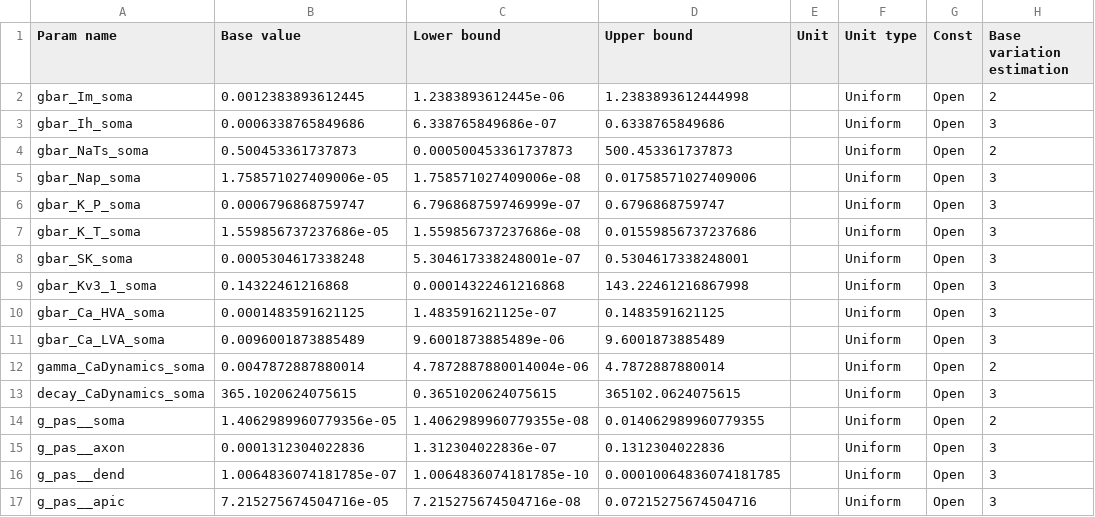
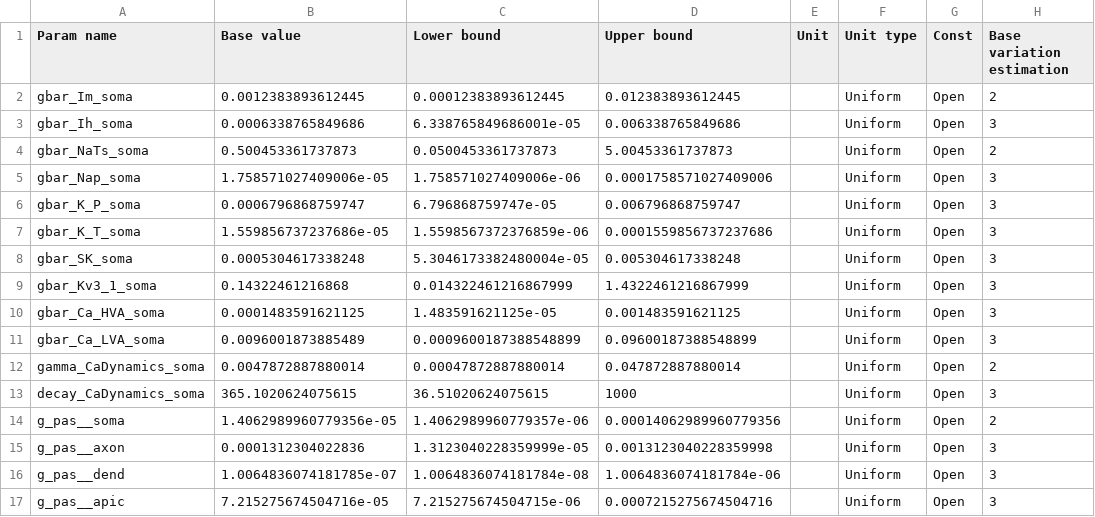
Before and after one commit to coder2003lucky/axonstandardized_fork, a CSV file: playground/param_stim_generator/params_reference/params_allen_full.csv, drawn as a sheet; only a part is shown; the diff names each change by its address in the sheet, - before the commit and + after, or states it on an @@ line.

```diff
--- a/playground/param_stim_generator/params_reference/params_allen_full.csv
+++ b/playground/param_stim_generator/params_reference/params_allen_full.csv
-C2 (Lower bound): 1.2383893612445e-06
+C2 (Lower bound): 0.00012383893612445
-D2 (Upper bound): 1.2383893612444998
+D2 (Upper bound): 0.012383893612445
-C3 (Lower bound): 6.338765849686e-07
+C3 (Lower bound): 6.338765849686001e-05
-D3 (Upper bound): 0.6338765849686
+D3 (Upper bound): 0.006338765849686
-C4 (Lower bound): 0.000500453361737873
+C4 (Lower bound): 0.0500453361737873
-D4 (Upper bound): 500.453361737873
+D4 (Upper bound): 5.00453361737873
-C5 (Lower bound): 1.758571027409006e-08
+C5 (Lower bound): 1.758571027409006e-06
-D5 (Upper bound): 0.01758571027409006
+D5 (Upper bound): 0.0001758571027409006
-C6 (Lower bound): 6.796868759746999e-07
+C6 (Lower bound): 6.796868759747e-05
-D6 (Upper bound): 0.6796868759747
+D6 (Upper bound): 0.006796868759747
-C7 (Lower bound): 1.559856737237686e-08
+C7 (Lower bound): 1.5598567372376859e-06
-D7 (Upper bound): 0.01559856737237686
+D7 (Upper bound): 0.0001559856737237686
-C8 (Lower bound): 5.304617338248001e-07
+C8 (Lower bound): 5.3046173382480004e-05
-D8 (Upper bound): 0.5304617338248001
+D8 (Upper bound): 0.005304617338248
-C9 (Lower bound): 0.00014322461216868
+C9 (Lower bound): 0.014322461216867999
-D9 (Upper bound): 143.22461216867998
+D9 (Upper bound): 1.4322461216867999
-C10 (Lower bound): 1.483591621125e-07
+C10 (Lower bound): 1.483591621125e-05
-D10 (Upper bound): 0.1483591621125
+D10 (Upper bound): 0.001483591621125
-C11 (Lower bound): 9.6001873885489e-06
+C11 (Lower bound): 0.0009600187388548899
-D11 (Upper bound): 9.6001873885489
+D11 (Upper bound): 0.09600187388548899
-C12 (Lower bound): 4.7872887880014004e-06
+C12 (Lower bound): 0.00047872887880014
-D12 (Upper bound): 4.7872887880014
+D12 (Upper bound): 0.047872887880014
-C13 (Lower bound): 0.3651020624075615
+C13 (Lower bound): 36.51020624075615
-D13 (Upper bound): 365102.0624075615
+D13 (Upper bound): 1000
-C14 (Lower bound): 1.4062989960779355e-08
+C14 (Lower bound): 1.4062989960779357e-06
-D14 (Upper bound): 0.014062989960779355
+D14 (Upper bound): 0.00014062989960779356
-C15 (Lower bound): 1.312304022836e-07
+C15 (Lower bound): 1.3123040228359999e-05
-D15 (Upper bound): 0.1312304022836
+D15 (Upper bound): 0.0013123040228359998
-C16 (Lower bound): 1.0064836074181785e-10
+C16 (Lower bound): 1.0064836074181784e-08
-D16 (Upper bound): 0.00010064836074181785
+D16 (Upper bound): 1.0064836074181784e-06
-C17 (Lower bound): 7.215275674504716e-08
+C17 (Lower bound): 7.215275674504715e-06
-D17 (Upper bound): 0.07215275674504716
+D17 (Upper bound): 0.0007215275674504716
```
Also changed, not shown: 12 other files.
